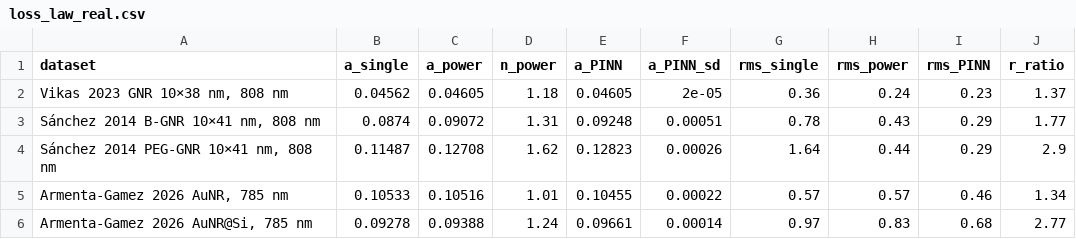
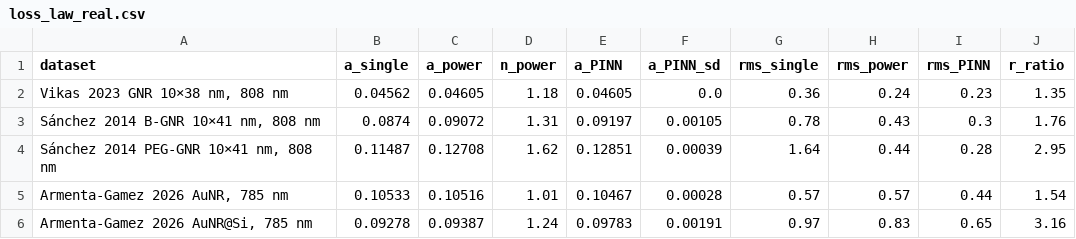
Before and after one commit to MrzAhmadi/photothermal-pinn, a CSV file: results/loss_law_real.csv, drawn as a sheet.

```diff
--- a/results/loss_law_real.csv
+++ b/results/loss_law_real.csv
@@ -1,6 +1,6 @@
 dataset,a_single,a_power,n_power,a_PINN,a_PINN_sd,rms_single,rms_power,rms_PINN,r_ratio
-"Vikas 2023 GNR 10×38 nm, 808 nm",0.04562,0.04605,1.18,0.04605,2e-05,0.36,0.24,0.23,1.37
-"Sánchez 2014 B-GNR 10×41 nm, 808 nm",0.0874,0.09072,1.31,0.09248,0.00051,0.78,0.43,0.29,1.77
-"Sánchez 2014 PEG-GNR 10×41 nm, 808 nm",0.11487,0.12708,1.62,0.12823,0.00026,1.64,0.44,0.29,2.9
-"Armenta-Gamez 2026 AuNR, 785 nm",0.10533,0.10516,1.01,0.10455,0.00022,0.57,0.57,0.46,1.34
-"Armenta-Gamez 2026 AuNR@Si, 785 nm",0.09278,0.09388,1.24,0.09661,0.00014,0.97,0.83,0.68,2.77
+"Vikas 2023 GNR 10×38 nm, 808 nm",0.04562,0.04605,1.18,0.04605,0.0,0.36,0.24,0.23,1.35
+"Sánchez 2014 B-GNR 10×41 nm, 808 nm",0.0874,0.09072,1.31,0.09197,0.00105,0.78,0.43,0.3,1.76
+"Sánchez 2014 PEG-GNR 10×41 nm, 808 nm",0.11487,0.12708,1.62,0.12851,0.00039,1.64,0.44,0.28,2.95
+"Armenta-Gamez 2026 AuNR, 785 nm",0.10533,0.10516,1.01,0.10467,0.00028,0.57,0.57,0.44,1.54
+"Armenta-Gamez 2026 AuNR@Si, 785 nm",0.09278,0.09387,1.24,0.09783,0.00191,0.97,0.83,0.65,3.16
```
Also changed, not shown: results/loss_law_curves.csv, results/loss_law_synthetic.csv, 13 other files.
